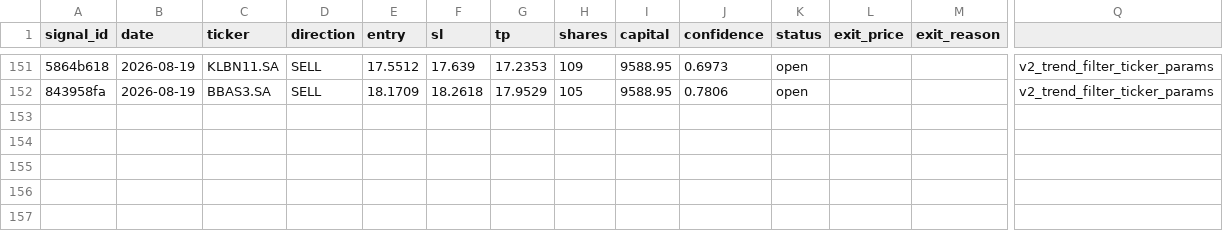
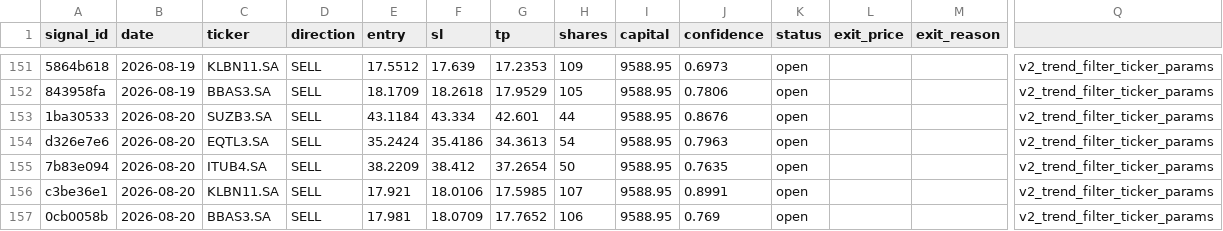
Before and after one commit to DavidCumaru/Systematic_Quant, a CSV file: trades/journal.csv, drawn as a sheet; only a part is shown, gaps mark what is left out; rows hold the shown columns only; the diff names each change by its address in the sheet, - before the commit and + after, or states it on an @@ line.

Commit message:
data: journal atualizado 2026-08-20

```diff
--- a/trades/journal.csv
+++ b/trades/journal.csv
+row 153: 1ba30533 | 2026-08-20 | SUZB3.SA | SELL | 43.1184 | 43.334 | 42.601 | 44 | 9588.95 | 0.8676 | open |  |  | v2_trend_filter_ticker_params
+row 154: d326e7e6 | 2026-08-20 | EQTL3.SA | SELL | 35.2424 | 35.4186 | 34.3613 | 54 | 9588.95 | 0.7963 | open |  |  | v2_trend_filter_ticker_params
+row 155: 7b83e094 | 2026-08-20 | ITUB4.SA | SELL | 38.2209 | 38.412 | 37.2654 | 50 | 9588.95 | 0.7635 | open |  |  | v2_trend_filter_ticker_params
+row 156: c3be36e1 | 2026-08-20 | KLBN11.SA | SELL | 17.921 | 18.0106 | 17.5985 | 107 | 9588.95 | 0.8991 | open |  |  | v2_trend_filter_ticker_params
+row 157: 0cb0058b | 2026-08-20 | BBAS3.SA | SELL | 17.981 | 18.0709 | 17.7652 | 106 | 9588.95 | 0.769 | open |  |  | v2_trend_filter_ticker_params
```
